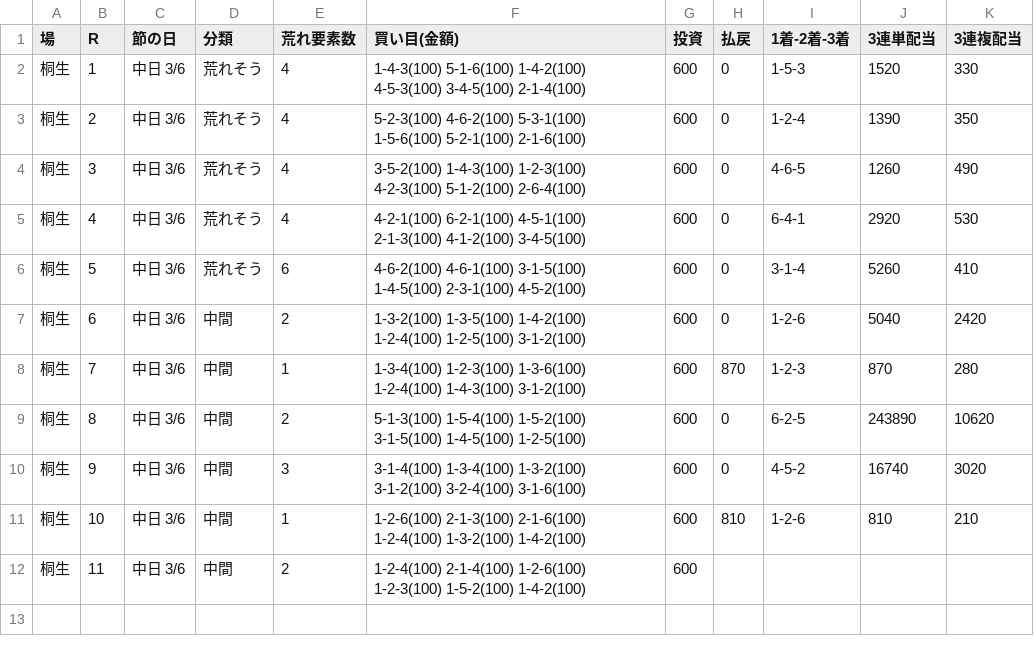
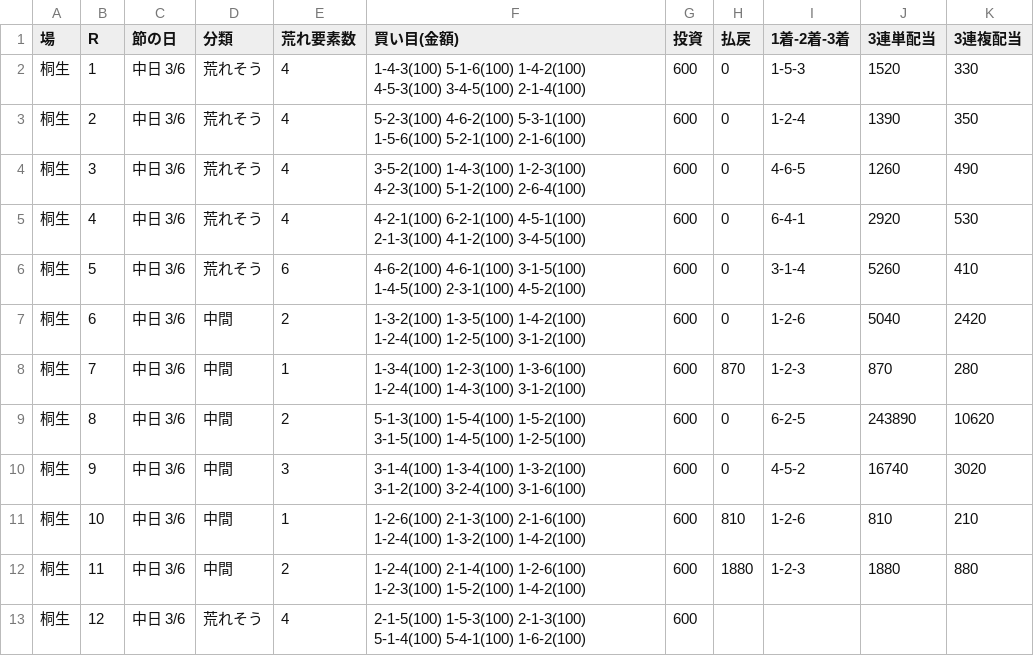
Before and after one commit to 777peipeipei-cmd/777reposi, a TSV file: notes/picks/20261119_kiryu.tsv, drawn as a sheet.

```diff
--- a/notes/picks/20261119_kiryu.tsv
+++ b/notes/picks/20261119_kiryu.tsv
@@ -11,2 +11,3 @@
 桐生	10	中日 3/6	中間	1	1-2-6(100) 2-1-3(100) 2-1-6(100) 1-2-4(100) 1-3-2(100) 1-4-2(100)	600	810	1-2-6	810	210
-桐生	11	中日 3/6	中間	2	1-2-4(100) 2-1-4(100) 1-2-6(100) 1-2-3(100) 1-5-2(100) 1-4-2(100)	600				
+桐生	11	中日 3/6	中間	2	1-2-4(100) 2-1-4(100) 1-2-6(100) 1-2-3(100) 1-5-2(100) 1-4-2(100)	600	1880	1-2-3	1880	880
+桐生	12	中日 3/6	荒れそう	4	2-1-5(100) 1-5-3(100) 2-1-3(100) 5-1-4(100) 5-4-1(100) 1-6-2(100)	600				
```
